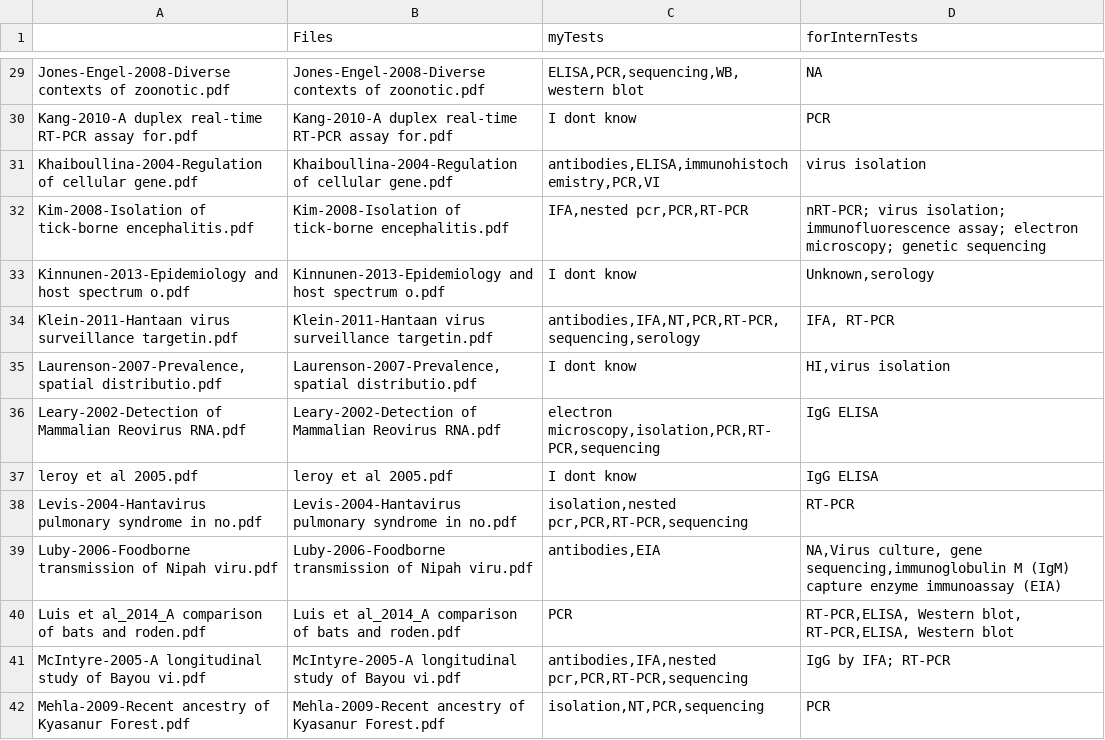
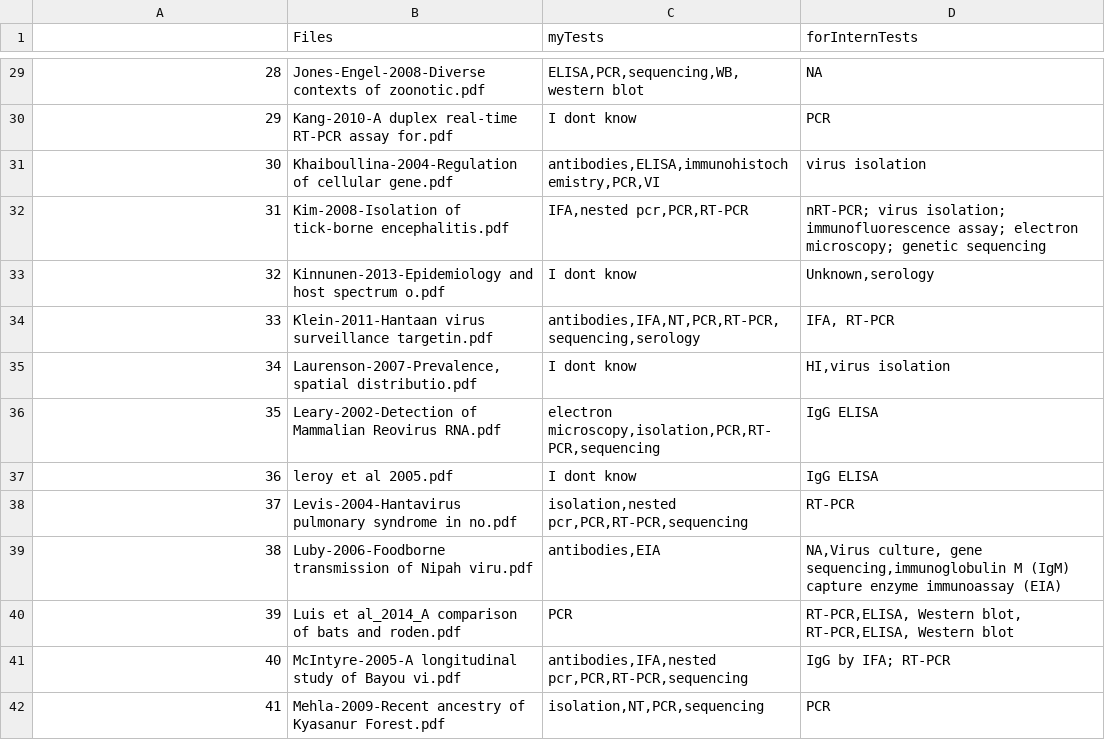
Before and after one commit to rpbradystadavis/dsi-interns, a CSV file: Files/myTests.csv, drawn as a sheet; only a part is shown, gaps mark what is left out; the diff covers the shown part only.

```diff
--- a/Files/myTests.csv
+++ b/Files/myTests.csv
@@ -29,14 +29,14 @@
-"Jones-Engel-2008-Diverse contexts of zoonotic.pdf","Jones-Engel-2008-Diverse contexts of zoonotic.pdf","ELISA,PCR,sequencing,WB,western blot","NA"
-"Kang-2010-A duplex real-time RT-PCR assay for.pdf","Kang-2010-A duplex real-time RT-PCR assay for.pdf","I dont know","PCR"
-"Khaiboullina-2004-Regulation of cellular gene.pdf","Khaiboullina-2004-Regulation of cellular gene.pdf","antibodies,ELISA,immunohistochemistry,PCR,VI","virus isolation"
-"Kim-2008-Isolation of tick-borne encephalitis.pdf","Kim-2008-Isolation of tick-borne encephalitis.pdf","IFA,nested pcr,PCR,RT-PCR","nRT-PCR; virus isolation; immunofluorescence assay; electron microscopy; genetic sequencing"
-"Kinnunen-2013-Epidemiology and host spectrum o.pdf","Kinnunen-2013-Epidemiology and host spectrum o.pdf","I dont know","Unknown,serology"
-"Klein-2011-Hantaan virus surveillance targetin.pdf","Klein-2011-Hantaan virus surveillance targetin.pdf","antibodies,IFA,NT,PCR,RT-PCR,sequencing,serology","IFA, RT-PCR"
-"Laurenson-2007-Prevalence, spatial distributio.pdf","Laurenson-2007-Prevalence, spatial distributio.pdf","I dont know","HI,virus isolation"
-"Leary-2002-Detection of Mammalian Reovirus RNA.pdf","Leary-2002-Detection of Mammalian Reovirus RNA.pdf","electron microscopy,isolation,PCR,RT-PCR,sequencing","IgG ELISA"
-"leroy et al 2005.pdf","leroy et al 2005.pdf","I dont know","IgG ELISA"
-"Levis-2004-Hantavirus pulmonary syndrome in no.pdf","Levis-2004-Hantavirus pulmonary syndrome in no.pdf","isolation,nested pcr,PCR,RT-PCR,sequencing","RT-PCR"
-"Luby-2006-Foodborne transmission of Nipah viru.pdf","Luby-2006-Foodborne transmission of Nipah viru.pdf","antibodies,EIA","NA,Virus culture, gene sequencing,immunoglobulin M (IgM) capture enzyme immunoassay (EIA)"
-"Luis et al_2014_A comparison of bats and roden.pdf","Luis et al_2014_A comparison of bats and roden.pdf","PCR","RT-PCR,ELISA, Western blot, RT-PCR,ELISA, Western blot"
-"McIntyre-2005-A longitudinal study of Bayou vi.pdf","McIntyre-2005-A longitudinal study of Bayou vi.pdf","antibodies,IFA,nested pcr,PCR,RT-PCR,sequencing","IgG by IFA; RT-PCR"
-"Mehla-2009-Recent ancestry of Kyasanur Forest.pdf","Mehla-2009-Recent ancestry of Kyasanur Forest.pdf","isolation,NT,PCR,sequencing","PCR"
+"28","Jones-Engel-2008-Diverse contexts of zoonotic.pdf","ELISA,PCR,sequencing,WB,western blot","NA"
+"29","Kang-2010-A duplex real-time RT-PCR assay for.pdf","I dont know","PCR"
+"30","Khaiboullina-2004-Regulation of cellular gene.pdf","antibodies,ELISA,immunohistochemistry,PCR,VI","virus isolation"
+"31","Kim-2008-Isolation of tick-borne encephalitis.pdf","IFA,nested pcr,PCR,RT-PCR","nRT-PCR; virus isolation; immunofluorescence assay; electron microscopy; genetic sequencing"
+"32","Kinnunen-2013-Epidemiology and host spectrum o.pdf","I dont know","Unknown,serology"
+"33","Klein-2011-Hantaan virus surveillance targetin.pdf","antibodies,IFA,NT,PCR,RT-PCR,sequencing,serology","IFA, RT-PCR"
+"34","Laurenson-2007-Prevalence, spatial distributio.pdf","I dont know","HI,virus isolation"
+"35","Leary-2002-Detection of Mammalian Reovirus RNA.pdf","electron microscopy,isolation,PCR,RT-PCR,sequencing","IgG ELISA"
+"36","leroy et al 2005.pdf","I dont know","IgG ELISA"
+"37","Levis-2004-Hantavirus pulmonary syndrome in no.pdf","isolation,nested pcr,PCR,RT-PCR,sequencing","RT-PCR"
+"38","Luby-2006-Foodborne transmission of Nipah viru.pdf","antibodies,EIA","NA,Virus culture, gene sequencing,immunoglobulin M (IgM) capture enzyme immunoassay (EIA)"
+"39","Luis et al_2014_A comparison of bats and roden.pdf","PCR","RT-PCR,ELISA, Western blot, RT-PCR,ELISA, Western blot"
+"40","McIntyre-2005-A longitudinal study of Bayou vi.pdf","antibodies,IFA,nested pcr,PCR,RT-PCR,sequencing","IgG by IFA; RT-PCR"
+"41","Mehla-2009-Recent ancestry of Kyasanur Forest.pdf","isolation,NT,PCR,sequencing","PCR"
```
Also changed, not shown: 57 edited cells elsewhere in this file, Files/testdictionary (modified).csv, 3 other files.
